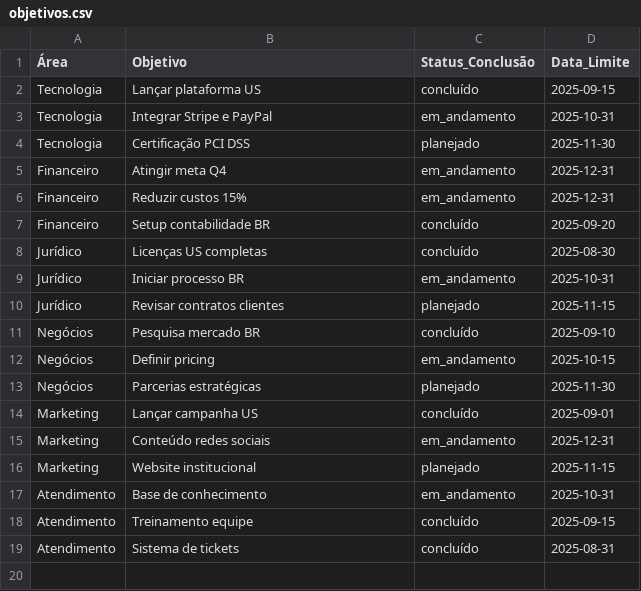
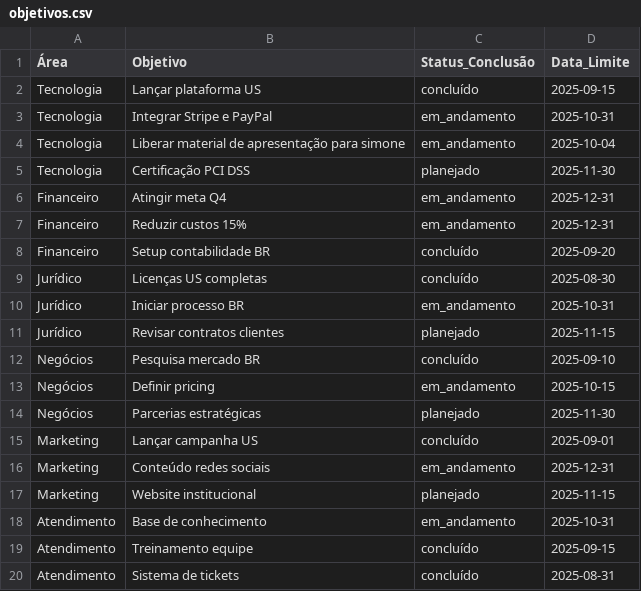
Before and after one commit to henriquelcsilva/itapay-dashboard, a CSV file: public/data/objetivos.csv, drawn as a sheet; the diff names each change by its address in the sheet, - before the commit and + after, or states it on an @@ line.

Commit message:
Update objetivos.csv

```diff
--- a/public/data/objetivos.csv
+++ b/public/data/objetivos.csv
+row 4: Tecnologia | Liberar material de apresentação para simone | em_andamento | 2025-10-04
```
